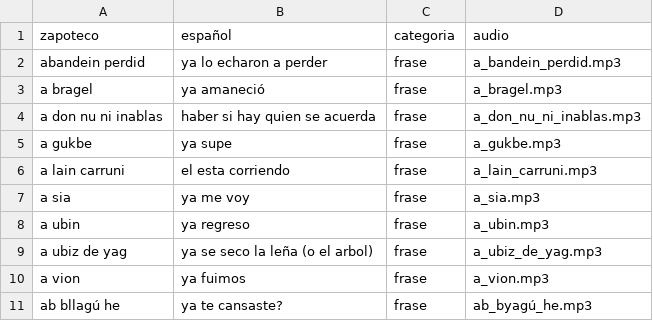
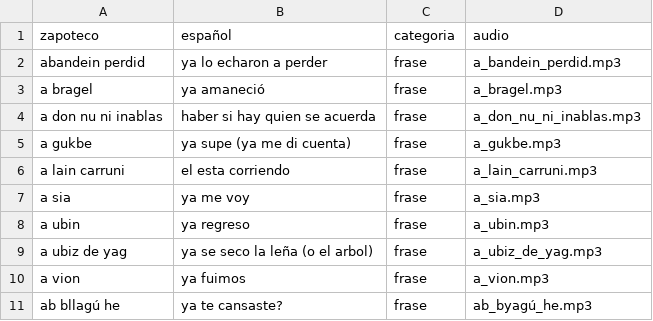
Before and after one commit to roberto5670/DICCIONARIO-ZAPOTECO, a CSV file: datos/diccionario.csv, drawn as a sheet; only a part is shown.

```diff
--- a/datos/diccionario.csv
+++ b/datos/diccionario.csv
@@ -4,3 +4,3 @@ a bragel,ya amaneció,frase,a_bragel.mp3
 a don nu ni inablas,haber si hay quien se acuerda,frase,a_don_nu_ni_inablas.mp3
-a gukbe,ya supe,frase,a_gukbe.mp3
+a gukbe,ya supe (ya me di cuenta),frase,a_gukbe.mp3
 a lain carruni,el esta corriendo,frase,a_lain_carruni.mp3
```
Also changed, not shown: 9 other files.
